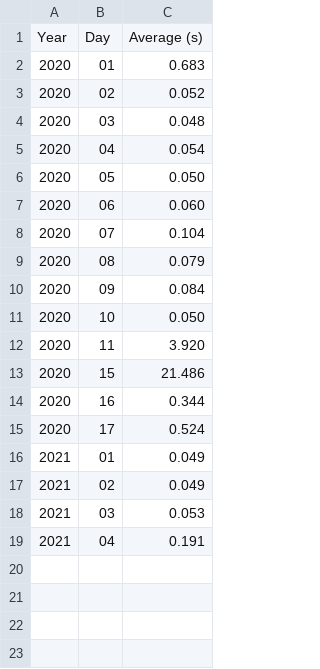
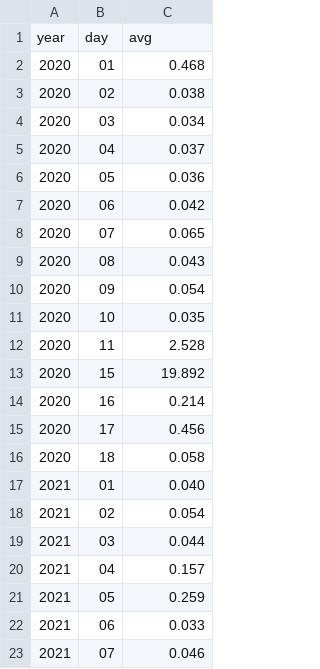
Before and after one commit to h3ssto/advent_of_code, a CSV file: performance.csv, drawn as a sheet.

```diff
--- a/performance.csv
+++ b/performance.csv
@@ -1,19 +1,23 @@
-Year,Day,Average (s)
-2020,01,0.683
-2020,02,0.052
-2020,03,0.048
-2020,04,0.054
-2020,05,0.050
-2020,06,0.060
-2020,07,0.104
-2020,08,0.079
-2020,09,0.084
-2020,10,0.050
-2020,11,3.920
-2020,15,21.486
-2020,16,0.344
-2020,17,0.524
-2021,01,0.049
-2021,02,0.049
-2021,03,0.053
-2021,04,0.191
+year,day,avg
+2020,01,0.468
+2020,02,0.038
+2020,03,0.034
+2020,04,0.037
+2020,05,0.036
+2020,06,0.042
+2020,07,0.065
+2020,08,0.043
+2020,09,0.054
+2020,10,0.035
+2020,11,2.528
+2020,15,19.892
+2020,16,0.214
+2020,17,0.456
+2020,18,0.058
+2021,01,0.040
+2021,02,0.054
+2021,03,0.044
+2021,04,0.157
+2021,05,0.259
+2021,06,0.033
+2021,07,0.046
```
Also changed, not shown: 3 other files.
